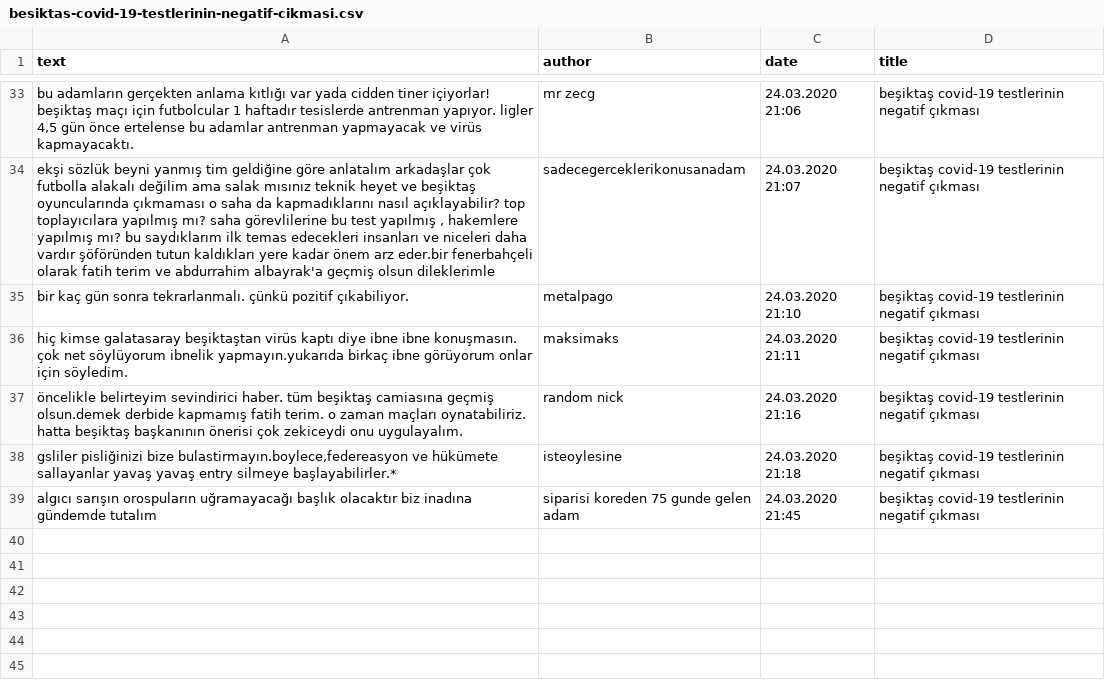
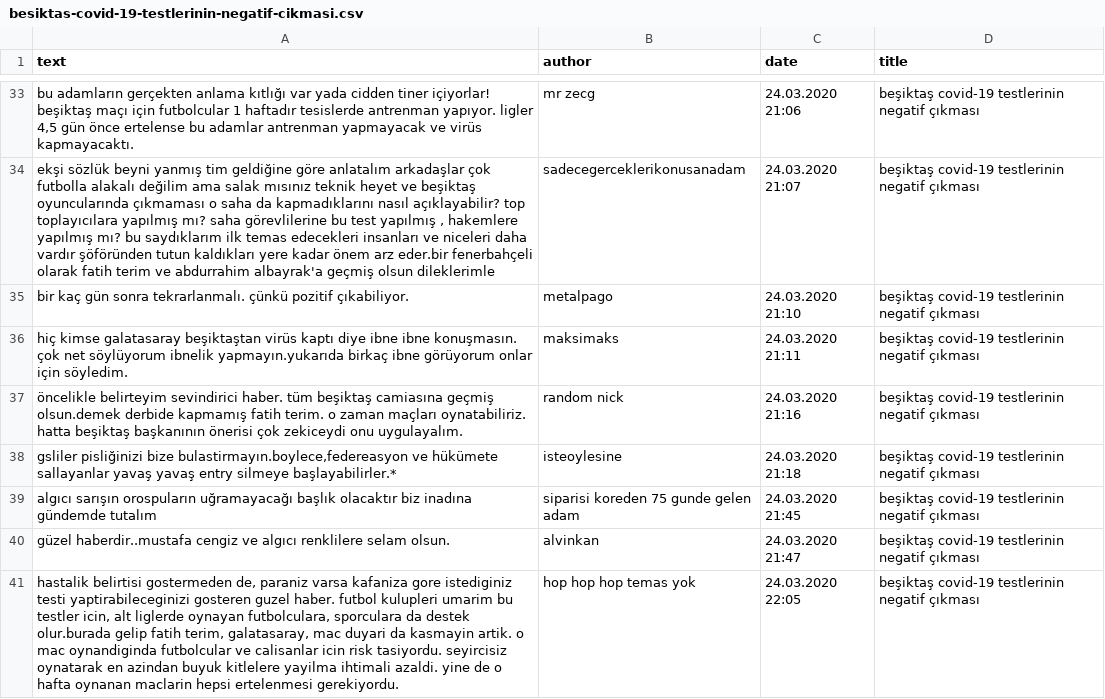
Before and after one commit to ocakhasan/eksi-sozluk-scraper, a CSV file: besiktas-covid-19-testlerinin-negatif-cikmasi.csv, drawn as a sheet; only a part is shown, gaps mark what is left out.

```diff
--- a/besiktas-covid-19-testlerinin-negatif-cikmasi.csv
+++ b/besiktas-covid-19-testlerinin-negatif-cikmasi.csv
@@ -39 +39,3 @@ hiç kimse galatasaray beşiktaştan virüs kaptı diye ibne ibne konuşmasın.
 algıcı sarışın orospuların uğramayacağı başlık olacaktır biz inadına gündemde tutalım,siparisi koreden 75 gunde gelen adam,24.03.2020 21:45,beşiktaş covid-19 testlerinin negatif çıkması
+güzel haberdir..mustafa cengiz ve algıcı renklilere selam olsun.,alvinkan,24.03.2020 21:47,beşiktaş covid-19 testlerinin negatif çıkması
+"hastalik belirtisi gostermeden de, paraniz varsa kafaniza gore istediginiz testi yaptirabileceginizi gosteren guzel haber. futbol kulupleri umarim bu testler icin, alt liglerde oynayan futbolculara, sporculara da destek olur.burada gelip fatih terim, galatasaray, mac duyari da kasmayin artik. o mac oynandiginda futbolcular ve calisanlar icin risk tasiyordu. seyircisiz oynatarak en azindan buyuk kitlelere yayilma ihtimali azaldi. yine de o hafta oynanan maclarin hepsi ertelenmesi gerekiyordu.",hop hop hop temas yok,24.03.2020 22:05,beşiktaş covid-19 testlerinin negatif çıkması
```
Also changed, not shown: PopularHeadLines.csv, 1 other file.
